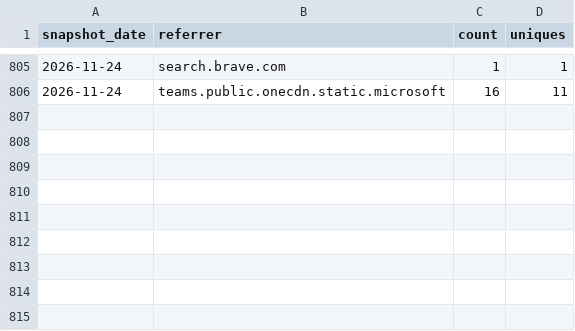
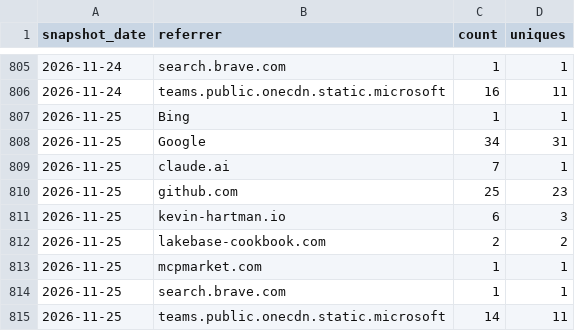
Before and after one commit to databricks-solutions/consort, a CSV file: traffic/referrers.csv, drawn as a sheet; only a part is shown, gaps mark what is left out; the diff names each change by its address in the sheet, - before the commit and + after, or states it on an @@ line.

Commit message:
chore(traffic): record daily clones, views, referrers, paths, repo stats

```diff
--- a/traffic/referrers.csv
+++ b/traffic/referrers.csv
+row 807: 2026-11-25 | Bing | 1 | 1
+row 808: 2026-11-25 | Google | 34 | 31
+row 809: 2026-11-25 | claude.ai | 7 | 1
+row 810: 2026-11-25 | github.com | 25 | 23
+row 811: 2026-11-25 | kevin-hartman.io | 6 | 3
+row 812: 2026-11-25 | lakebase-cookbook.com | 2 | 2
+row 813: 2026-11-25 | mcpmarket.com | 1 | 1
+row 814: 2026-11-25 | search.brave.com | 1 | 1
+row 815: 2026-11-25 | teams.public.onecdn.static.microsoft | 14 | 11
```
Also changed, not shown: traffic/clones.csv, traffic/paths.csv, 2 other files.
